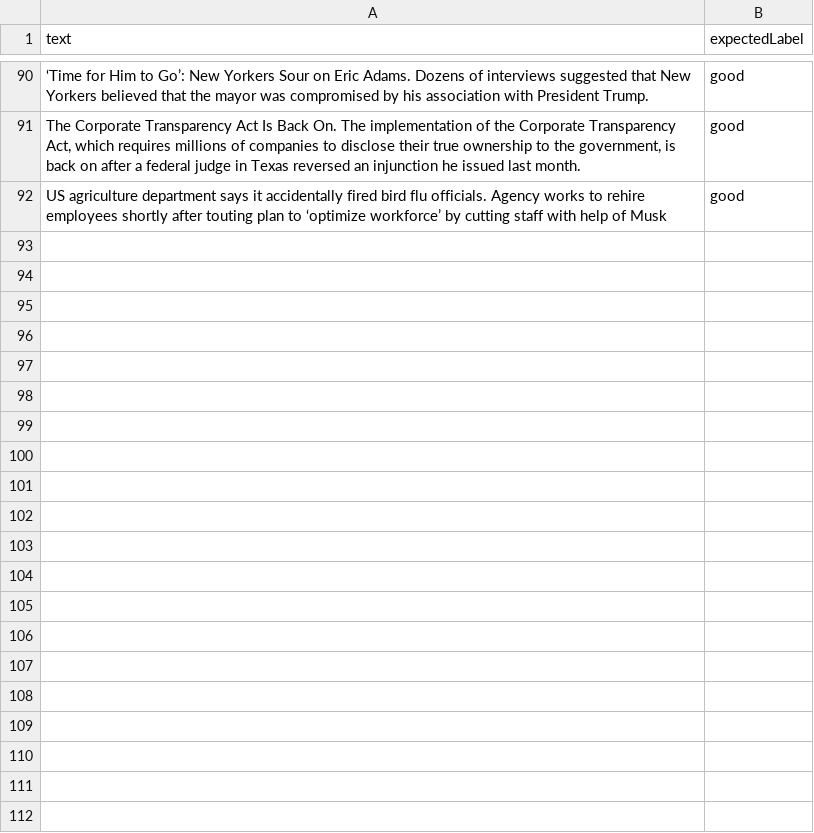
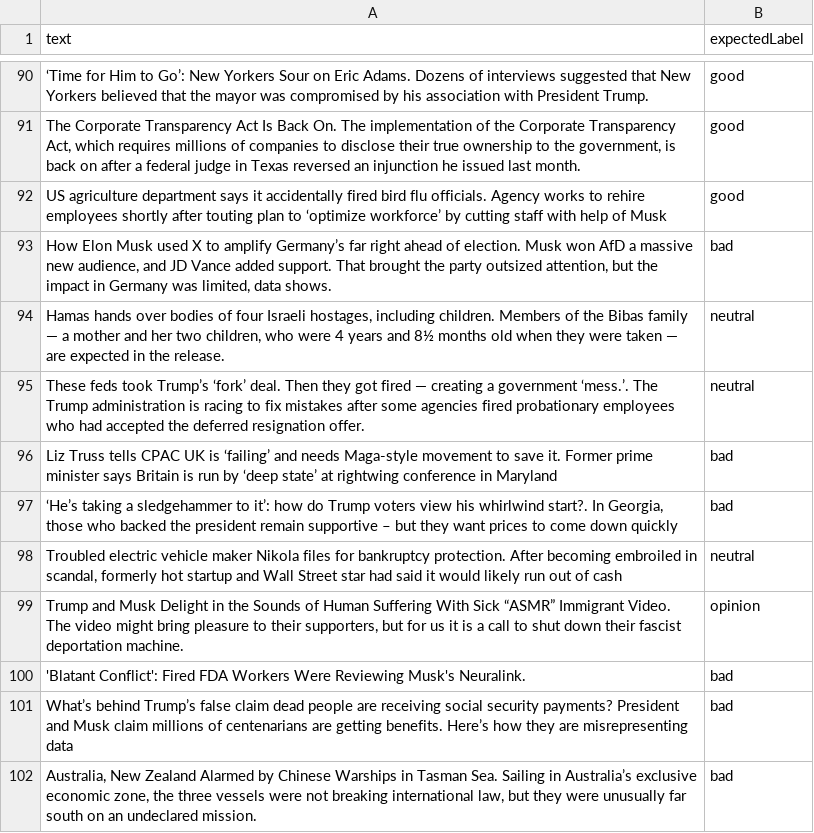
Before and after one commit to lovemedicine/goodnews, a CSV file: tuning/tuning.csv, drawn as a sheet; only a part is shown, gaps mark what is left out.

Commit message:
fix benchmarking bugs; add more utils for tuning gemini model

```diff
--- a/tuning/tuning.csv
+++ b/tuning/tuning.csv
@@ -92 +92,11 @@ text,expectedLabel
 "US agriculture department says it accidentally fired bird flu officials. Agency works to rehire employees shortly after touting plan to ‘optimize workforce’ by cutting staff with help of Musk",good
+"How Elon Musk used X to amplify Germany’s far right ahead of election. Musk won AfD a massive new audience, and JD Vance added support. That brought the party outsized attention, but the impact in Germany was limited, data shows.",bad
+"Hamas hands over bodies of four Israeli hostages, including children. Members of the Bibas family — a mother and her two children, who were 4 years and 8½ months old when they were taken — are expected in the release.",neutral
+"These feds took Trump’s ‘fork’ deal. Then they got fired — creating a government ‘mess.’. The Trump administration is racing to fix mistakes after some agencies fired probationary employees who had accepted the deferred resignation offer.",neutral
+"Liz Truss tells CPAC UK is ‘failing’ and needs Maga-style movement to save it. Former prime minister says Britain is run by ‘deep state’ at rightwing conference in Maryland",bad
+"‘He’s taking a sledgehammer to it’: how do Trump voters view his whirlwind start?. In Georgia, those who backed the president remain supportive – but they want prices to come down quickly",bad
+"Troubled electric vehicle maker Nikola files for bankruptcy protection. After becoming embroiled in scandal, formerly hot startup and Wall Street star had said it would likely run out of cash",neutral
+"Trump and Musk Delight in the Sounds of Human Suffering With Sick “ASMR” Immigrant Video. The video might bring pleasure to their supporters, but for us it is a call to shut down their fascist deportation machine.",opinion
+"'Blatant Conflict': Fired FDA Workers Were Reviewing Musk's Neuralink.",bad
+"What’s behind Trump’s false claim dead people are receiving social security payments? President and Musk claim millions of centenarians are getting benefits. Here’s how they are misrepresenting data",bad
+"Australia, New Zealand Alarmed by Chinese Warships in Tasman Sea. Sailing in Australia’s exclusive economic zone, the three vessels were not breaking international law, but they were unusually far south on an undeclared mission.",bad
```
Also changed, not shown: 7 other files.
